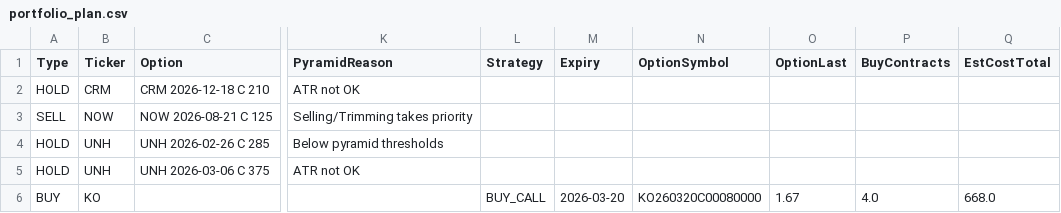
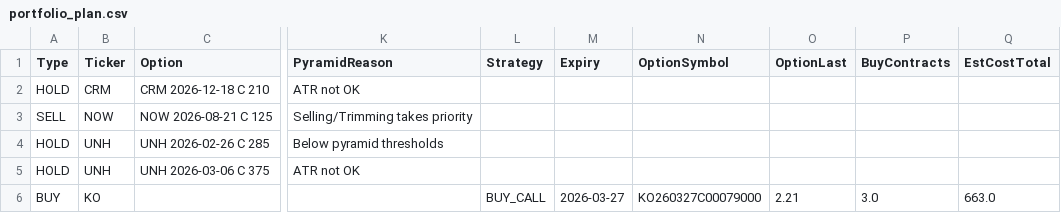
Before and after one commit to vibraniumtag-code/Stocks, a CSV file: docs/portfolio_plan.csv, drawn as a sheet; only a part is shown, gaps mark what is left out; the diff names each change by its address in the sheet, - before the commit and + after, or states it on an @@ line.

```diff
--- a/docs/portfolio_plan.csv
+++ b/docs/portfolio_plan.csv
-M6 (Expiry): 2026-03-20
+M6 (Expiry): 2026-03-27
-N6 (OptionSymbol): KO260320C00080000
+N6 (OptionSymbol): KO260327C00079000
-O6 (OptionLast): 1.67
+O6 (OptionLast): 2.21
-P6 (BuyContracts): 4.0
+P6 (BuyContracts): 3.0
-Q6 (EstCostTotal): 668.0
+Q6 (EstCostTotal): 663.0
```
Also changed, not shown: portfolio_plan.csv.
